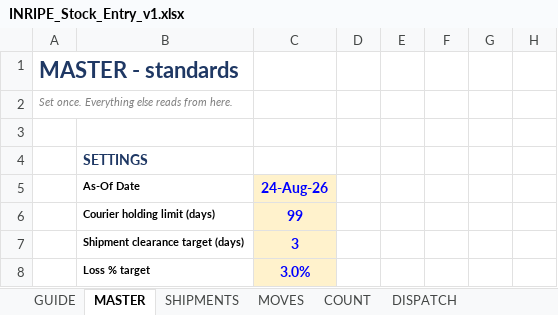
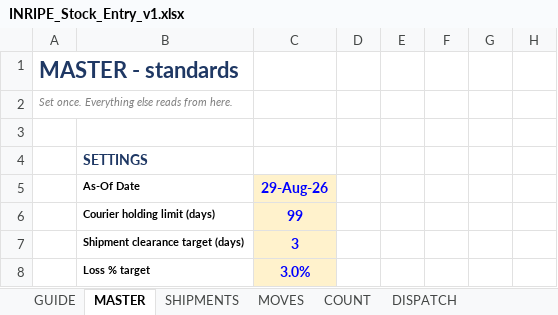
Before and after one commit to inripe/Dashboard, an Excel workbook: Stock_Control/INRIPE_Stock_Entry_v1.xlsx, sheet MASTER, drawn as a sheet; only a part is shown; values as stored, in another font and other column widths than the file's, no borders; table styles not drawn; the diff names each change by its address in the sheet, - before the commit and + after, or states it on an @@ line.

```diff
--- a/Stock_Control/INRIPE_Stock_Entry_v1.xlsx (sheet MASTER)
+++ b/Stock_Control/INRIPE_Stock_Entry_v1.xlsx (sheet MASTER)
-C5: 24-Aug-26
+C5: 29-Aug-26
```
Also changed, not shown: sheet MOVES, sheet SHIPMENTS, 2 other files.
